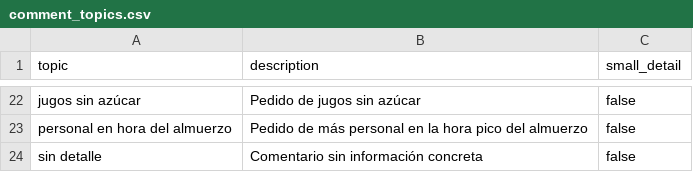
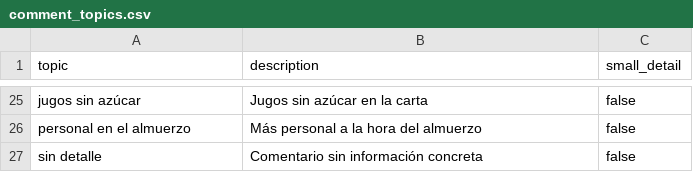
Before and after one commit to MateoJara/tagi-insights-agent, a CSV file: examples/comments/comment_topics.csv, drawn as a sheet; only a part is shown, gaps mark what is left out; addresses are those after the commit; the diff covers the shown part only; the diff names each change by its address in the sheet, - before the commit and + after, or states it on an @@ line.

```diff
--- a/examples/comments/comment_topics.csv
+++ b/examples/comments/comment_topics.csv
-B25 (description): Pedido de jugos sin azúcar
+B25 (description): Jugos sin azúcar en la carta
-A26 (topic): personal en hora del almuerzo
+A26 (topic): personal en el almuerzo
-B26 (description): Pedido de más personal en la hora pico del almuerzo
+B26 (description): Más personal a la hora del almuerzo
```
Also changed, not shown: 7 added rows, 4 removed rows and 21 edited cells elsewhere in this file, examples/comments/comment_labels.csv, 11 other files.
